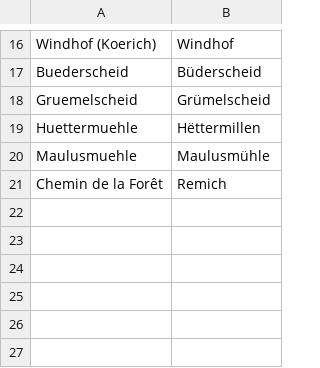
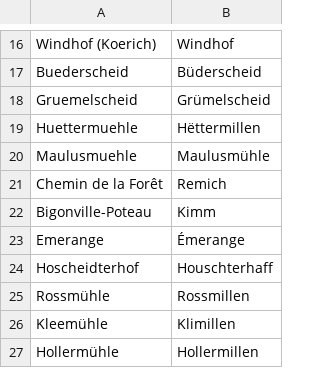
Before and after one commit to osmlu/csventrifuge, a CSV file: rules/luxembourg_addresses/localite.csv, drawn as a sheet; only a part is shown, gaps mark what is left out; the diff names each change by its address in the sheet, - before the commit and + after, or states it on an @@ line.

```diff
--- a/rules/luxembourg_addresses/localite.csv
+++ b/rules/luxembourg_addresses/localite.csv
+row 22: Bigonville-Poteau | Kimm
+row 23: Emerange | Émerange
+row 24: Hoscheidterhof | Houschterhaff
+row 25: Rossmühle | Rossmillen
+row 26: Kleemühle | Klimillen
+row 27: Hollermühle | Hollermillen
```
Also changed, not shown: 1 other file.
